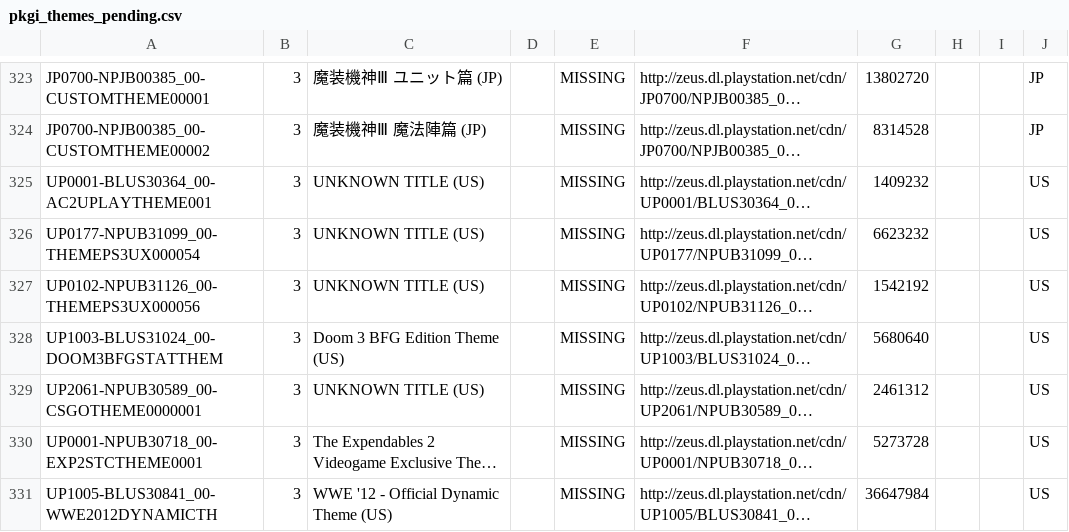
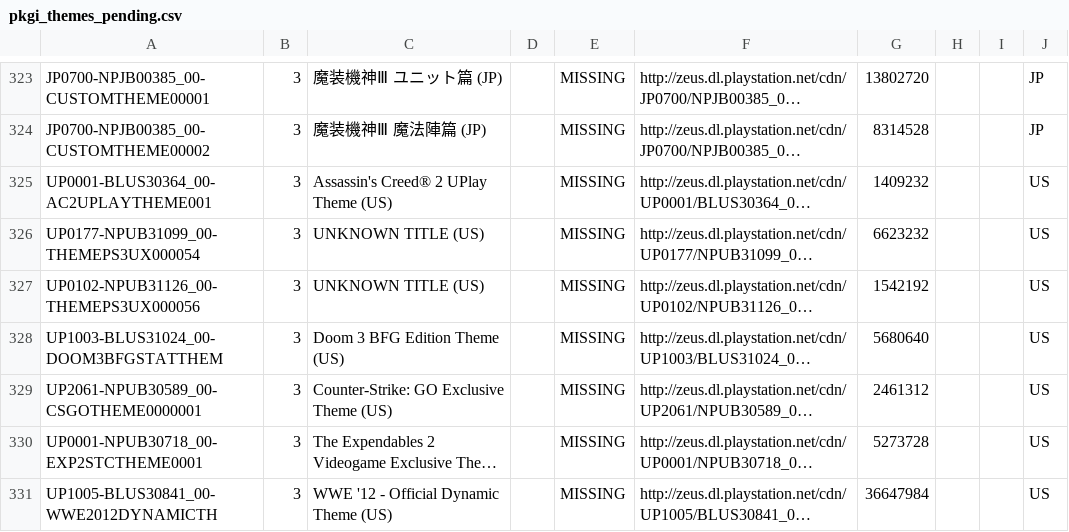
Before and after one commit to jy95/pkgi-ps3-nopaystation, a CSV file: output/pkgi_themes_pending.csv, drawn as a sheet; only a part is shown, gaps mark what is left out; long unchanged cells end in …; the diff covers the shown part only; the diff names each change by its address in the sheet, - before the commit and + after, or states it on an @@ line.

```diff
--- a/output/pkgi_themes_pending.csv
+++ b/output/pkgi_themes_pending.csv
-C325: UNKNOWN TITLE (US)
+C325: Assassin's Creed® 2 UPlay Theme (US)
-C329: UNKNOWN TITLE (US)
+C329: Counter-Strike: GO Exclusive Theme (US)
```
Also changed, not shown: 2 added rows and 2 edited cells elsewhere in this file, input/pending_PS3_AVATARS.tsv, input/pending_PS3_GAMES.tsv, 6 other files.
